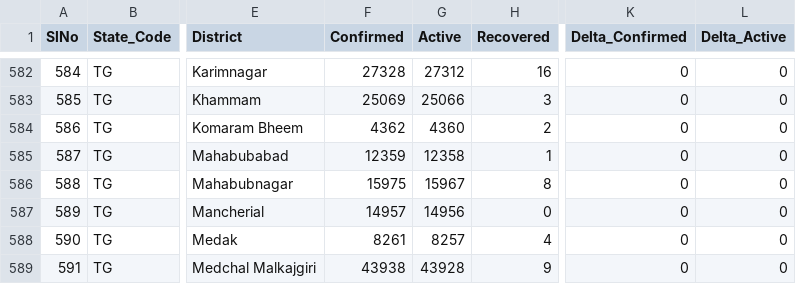
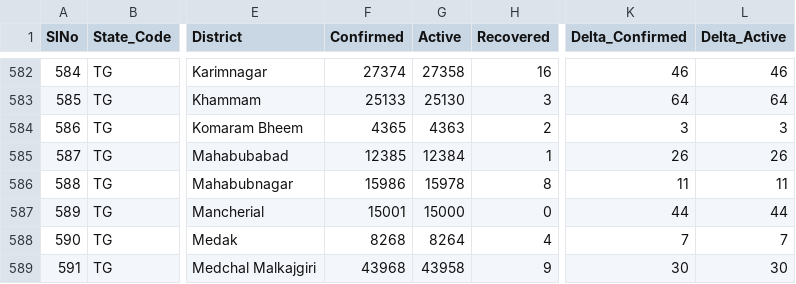
Before and after one commit to covid19india/api, a CSV file: csv/latest/district_wise.csv, drawn as a sheet; only a part is shown, gaps mark what is left out; the diff covers the shown part only; the diff names each change by its address in the sheet, - before the commit and + after, or states it on an @@ line.

```diff
--- a/csv/latest/district_wise.csv
+++ b/csv/latest/district_wise.csv
-F582 (Confirmed): 27328
+F582 (Confirmed): 27374
-G582 (Active): 27312
+G582 (Active): 27358
-K582 (Delta_Confirmed): 0
+K582 (Delta_Confirmed): 46
-L582 (Delta_Active): 0
+L582 (Delta_Active): 46
-F583 (Confirmed): 25069
+F583 (Confirmed): 25133
-G583 (Active): 25066
+G583 (Active): 25130
-K583 (Delta_Confirmed): 0
+K583 (Delta_Confirmed): 64
-L583 (Delta_Active): 0
+L583 (Delta_Active): 64
-F584 (Confirmed): 4362
+F584 (Confirmed): 4365
-G584 (Active): 4360
+G584 (Active): 4363
-K584 (Delta_Confirmed): 0
+K584 (Delta_Confirmed): 3
-L584 (Delta_Active): 0
+L584 (Delta_Active): 3
-F585 (Confirmed): 12359
+F585 (Confirmed): 12385
-G585 (Active): 12358
+G585 (Active): 12384
-K585 (Delta_Confirmed): 0
+K585 (Delta_Confirmed): 26
-L585 (Delta_Active): 0
+L585 (Delta_Active): 26
-F586 (Confirmed): 15975
+F586 (Confirmed): 15986
-G586 (Active): 15967
+G586 (Active): 15978
-K586 (Delta_Confirmed): 0
+K586 (Delta_Confirmed): 11
-L586 (Delta_Active): 0
+L586 (Delta_Active): 11
-F587 (Confirmed): 14957
+F587 (Confirmed): 15001
-G587 (Active): 14956
+G587 (Active): 15000
-K587 (Delta_Confirmed): 0
+K587 (Delta_Confirmed): 44
-L587 (Delta_Active): 0
+L587 (Delta_Active): 44
-F588 (Confirmed): 8261
+F588 (Confirmed): 8268
-G588 (Active): 8257
+G588 (Active): 8264
-K588 (Delta_Confirmed): 0
+K588 (Delta_Confirmed): 7
-L588 (Delta_Active): 0
+L588 (Delta_Active): 7
-F589 (Confirmed): 43938
+F589 (Confirmed): 43968
-G589 (Active): 43928
+G589 (Active): 43958
-K589 (Delta_Confirmed): 0
+K589 (Delta_Confirmed): 30
-L589 (Delta_Active): 0
+L589 (Delta_Active): 30
```
Also changed, not shown: 109 edited cells elsewhere in this file, csv/latest/state_wise.csv, csv/latest/states.csv, 19 other files.
